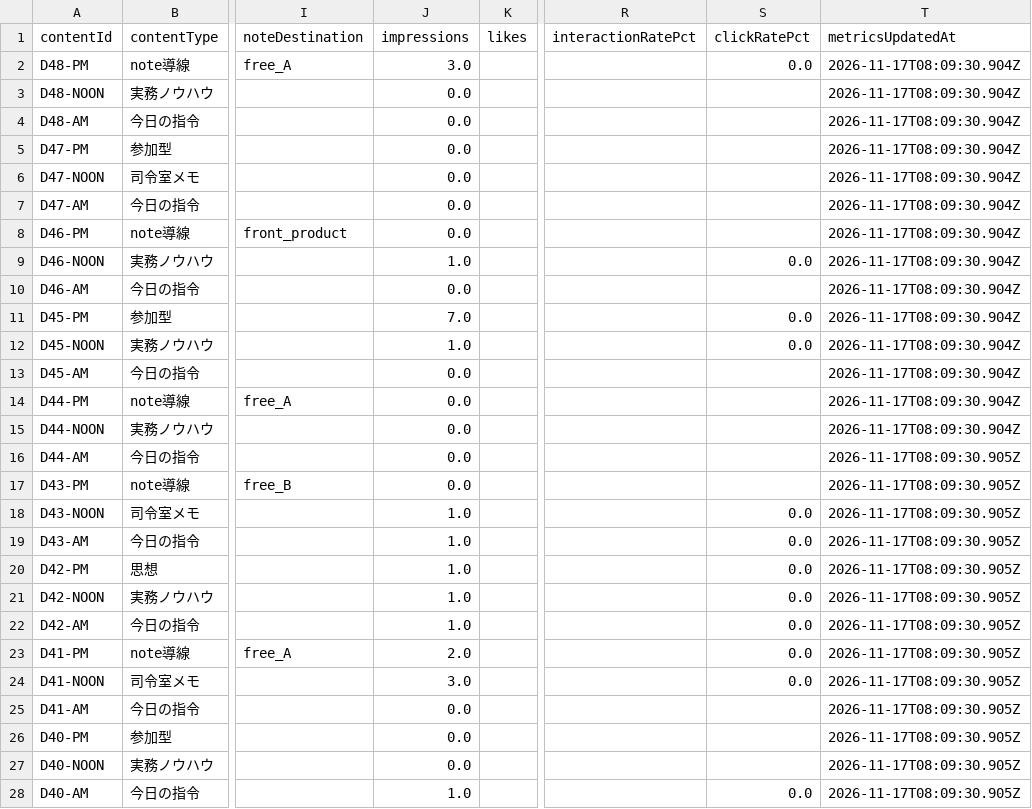
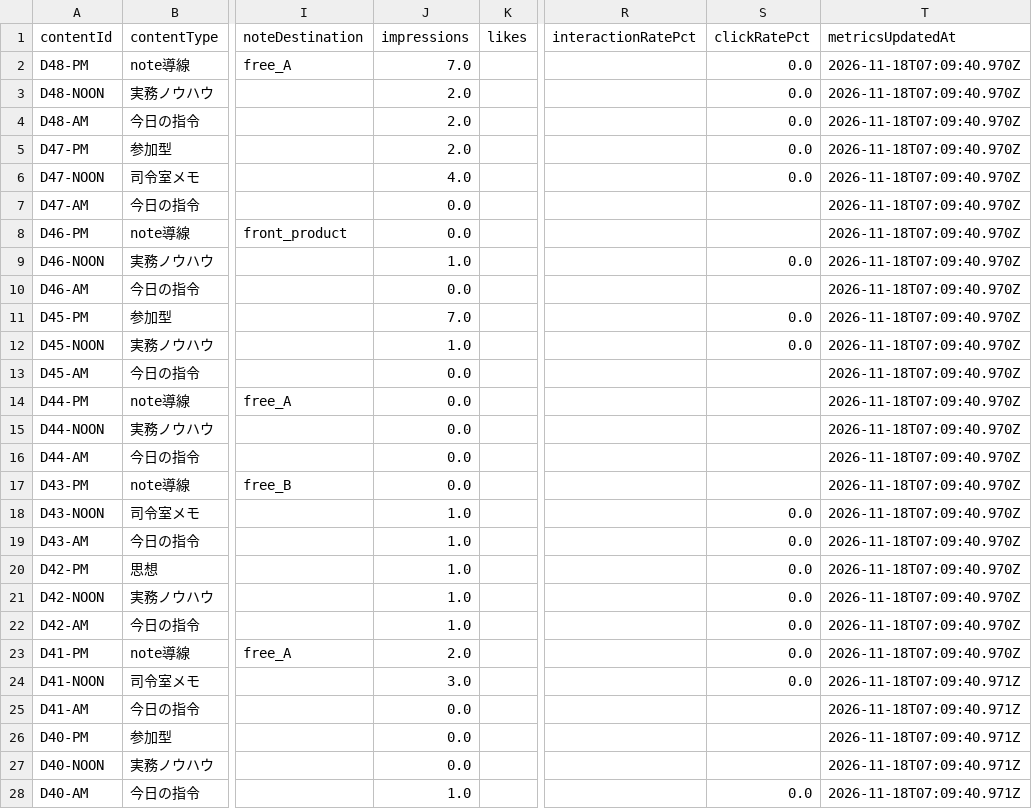
Before and after one commit to innovation4131210-alt/sena-media, a CSV file: automation/ai-command-x/analytics/posts.csv, drawn as a sheet; only a part is shown, gaps mark what is left out; the diff covers the shown part only; the diff names each change by its address in the sheet, - before the commit and + after, or states it on an @@ line.

```diff
--- a/automation/ai-command-x/analytics/posts.csv
+++ b/automation/ai-command-x/analytics/posts.csv
-J2 (impressions): 3.0
+J2 (impressions): 7.0
-T2:T15 (metricsUpdatedAt): 2026-11-17T08:09:30.904Z
+T2:T15 (metricsUpdatedAt): 2026-11-18T07:09:40.970Z
-J3:J5 (impressions): 0.0
+J3:J5 (impressions): 2.0
-S3:S6 (clickRatePct): (empty)
+S3:S6 (clickRatePct): 0.0
-J6 (impressions): 0.0
+J6 (impressions): 4.0
-T16:T23 (metricsUpdatedAt): 2026-11-17T08:09:30.905Z
+T16:T23 (metricsUpdatedAt): 2026-11-18T07:09:40.970Z
-T24:T28 (metricsUpdatedAt): 2026-11-17T08:09:30.905Z
+T24:T28 (metricsUpdatedAt): 2026-11-18T07:09:40.971Z
```
Also changed, not shown: 1 removed row and 28 edited cells elsewhere in this file, 4 other files.
